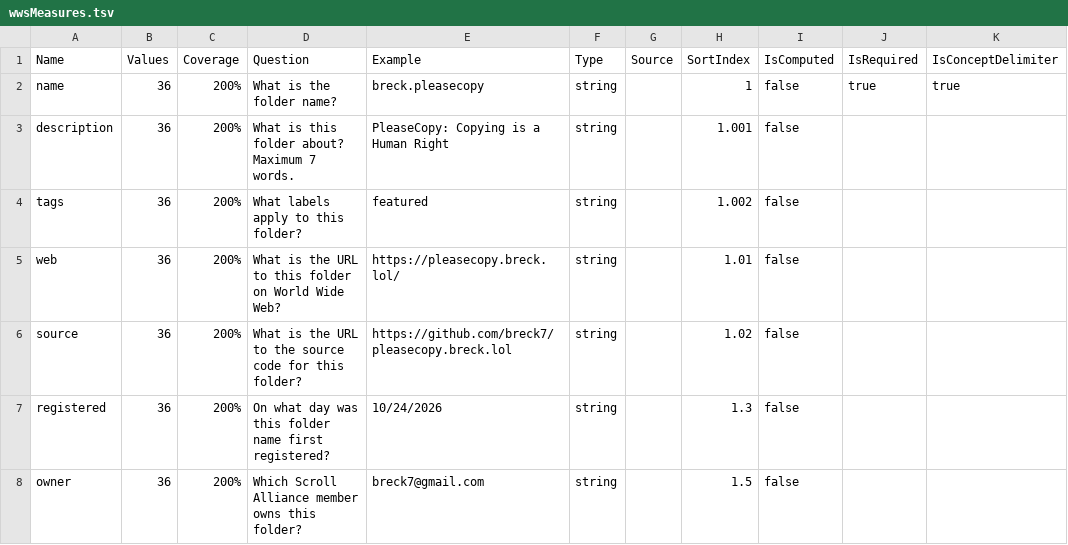
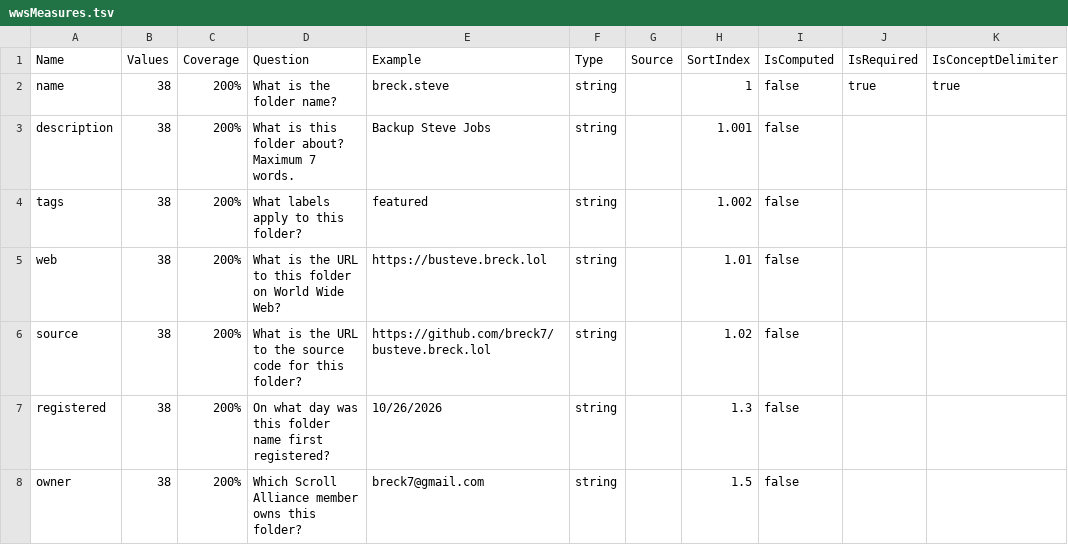
Before and after one commit to breck7/wws, a TSV file: wwsMeasures.tsv, drawn as a sheet; only a part is shown; the diff names each change by its address in the sheet, - before the commit and + after, or states it on an @@ line.

```diff
--- a/wwsMeasures.tsv
+++ b/wwsMeasures.tsv
-B2:B8 (Values): 36
+B2:B8 (Values): 38
-E2 (Example): breck.pleasecopy
+E2 (Example): breck.steve
-E3 (Example): PleaseCopy: Copying is a Human Right
+E3 (Example): Backup Steve Jobs
-E5 (Example): https://pleasecopy.breck.lol/
+E5 (Example): https://busteve.breck.lol
-E6 (Example): https://github.com/breck7/pleasecopy.breck.lol
+E6 (Example): https://github.com/breck7/busteve.breck.lol
-E7 (Example): 10/24/2026
+E7 (Example): 10/26/2026
```
Also changed, not shown: root.csv, root.tsv, 6 other files.
